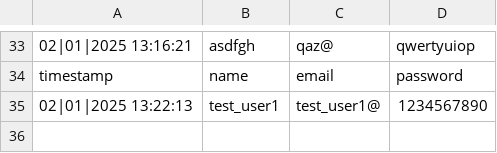
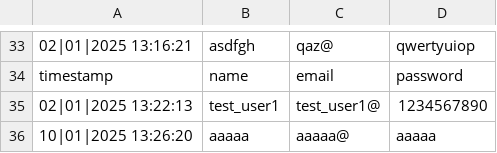
Before and after one commit to MustafaNazir11/Personal-Finance-Manager, a CSV file: register.csv, drawn as a sheet; only a part is shown, gaps mark what is left out; the diff names each change by its address in the sheet, - before the commit and + after, or states it on an @@ line.

```diff
--- a/register.csv
+++ b/register.csv
+row 36: 10|01|2025 13:26:20 | aaaaa | aaaaa@ | aaaaa
```
Also changed, not shown: 8 other files.
